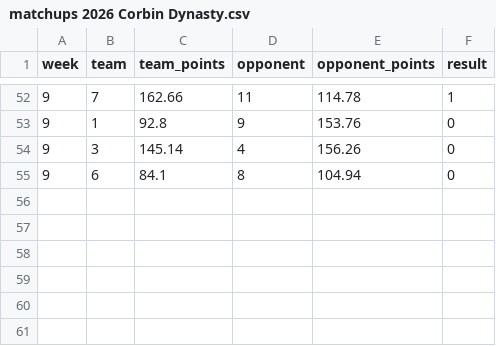
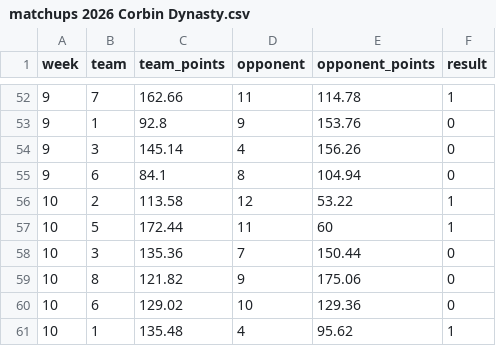
Before and after one commit to jayson-stancil/corbin_dynasty_league_power_rankings, a CSV file: data/corbin_dynasty/matchups 2026 Corbin Dynasty.csv, drawn as a sheet; only a part is shown, gaps mark what is left out.

```diff
--- a/data/corbin_dynasty/matchups 2026 Corbin Dynasty.csv
+++ b/data/corbin_dynasty/matchups 2026 Corbin Dynasty.csv
@@ -55 +55,7 @@
 9,6,84.1,8,104.94,0
+10,2,113.58,12,53.22,1
+10,5,172.44,11,60,1
+10,3,135.36,7,150.44,0
+10,8,121.82,9,175.06,0
+10,6,129.02,10,129.36,0
+10,1,135.48,4,95.62,1
```
Also changed, not shown: data/corbin_dynasty/PlayerStats/2026.csv, data/corbin_dynasty/Power Rankings/Corbin Dynasty 2026-2027 Points Against.csv, 8 other files.
